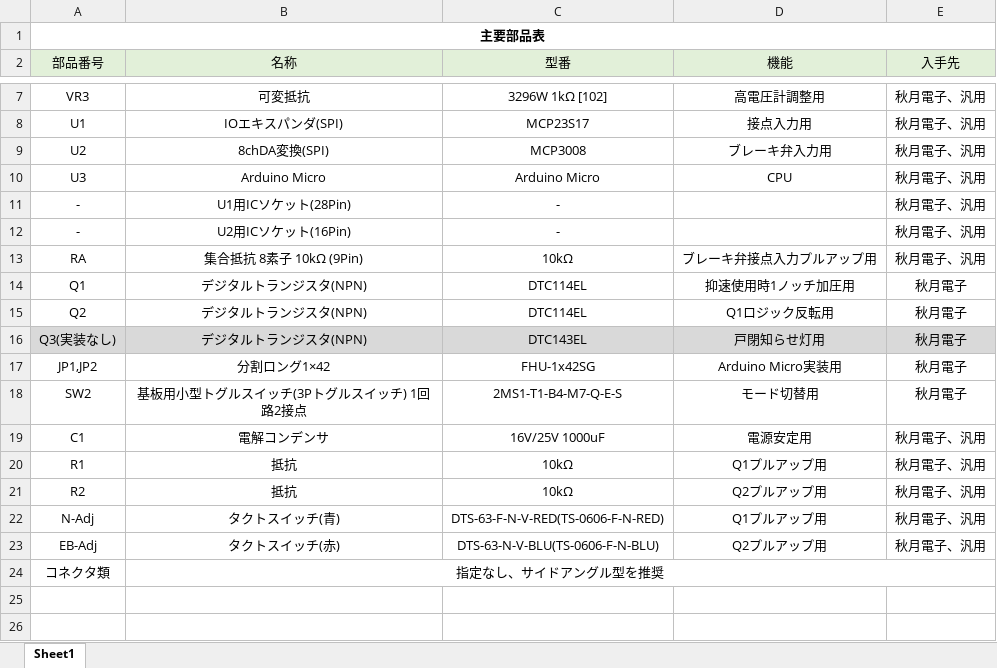
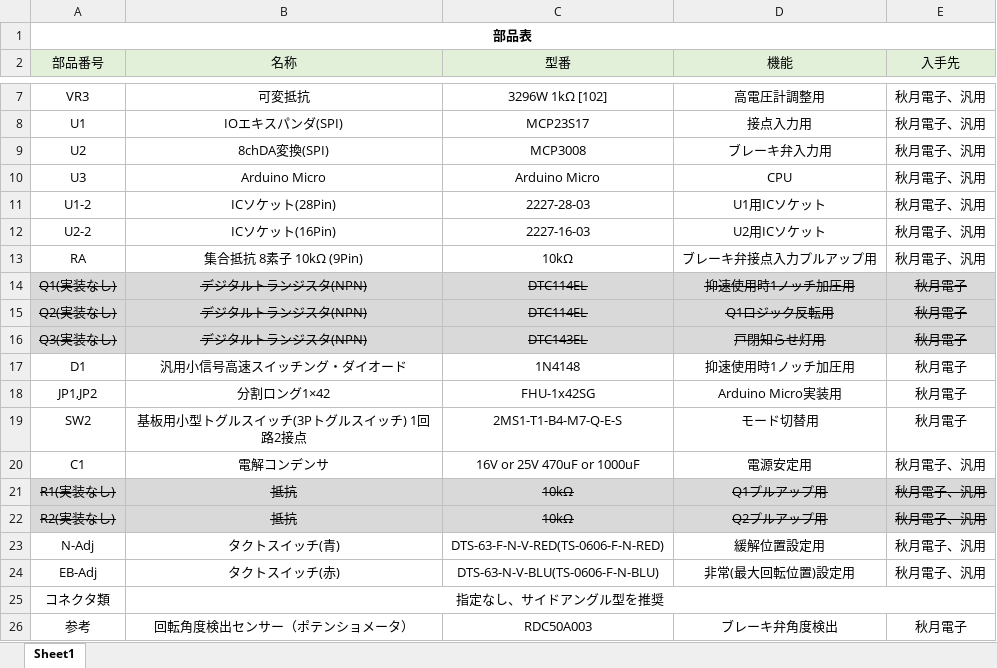
Before and after one commit to GraphTechKEN/MC53_ME38_BVE_VM, an Excel workbook: PartsList.xlsx, sheet Sheet1, drawn as a sheet; only a part is shown, gaps mark what is left out; values as stored, in another font and other column widths than the file's, no borders; removed rows and columns are numbered as before the commit, all else as after; the diff names each change by its address in the sheet, - before the commit and + after, or states it on an @@ line.

Commit message:
Add files via upload

```diff
--- a/PartsList.xlsx (sheet Sheet1)
+++ b/PartsList.xlsx (sheet Sheet1)
-A1 (部品番号): 主要部品表
+A1 (部品番号): 部品表
-row 11: - | U1用ICソケット(28Pin) | - |  | 秋月電子、汎用
-row 12: - | U2用ICソケット(16Pin) | - |  | 秋月電子、汎用
+row 11: U1-2 | ICソケット(28Pin) | 2227-28-03 | U1用ICソケット | 秋月電子、汎用
+row 12: U2-2 | ICソケット(16Pin) | 2227-16-03 | U2用ICソケット | 秋月電子、汎用
-A14 (部品番号): Q1
+A14 (部品番号): Q1(実装なし)
-A14:E15 fill: none
+A14:E15 fill: #D9D9D9
-A14:E16 strikethrough: off
+A14:E16 strikethrough: on
-A15 (部品番号): Q2
+A15 (部品番号): Q2(実装なし)
+row 17: D1 | 汎用小信号高速スイッチング・ダイオード | 1N4148 | 抑速使用時1ノッチ加圧用 | 秋月電子
-C20 (型番): 16V/25V 1000uF
+C20 (型番): 16V or 25V 470uF or 1000uF
-A21 (部品番号): R1
+A21 (部品番号): R1(実装なし)
@@ A21:E22 fill: none → #D9D9D9, strikethrough: off → on @@
-A22 (部品番号): R2
+A22 (部品番号): R2(実装なし)
-D23 (機能): Q1プルアップ用
+D23 (機能): 緩解位置設定用
-D24 (機能): Q2プルアップ用
+D24 (機能): 非常(最大回転位置)設定用
+row 26: 参考 | 回転角度検出センサー（ポテンショメータ） | RDC50A003 | ブレーキ弁角度検出 | 秋月電子
```
